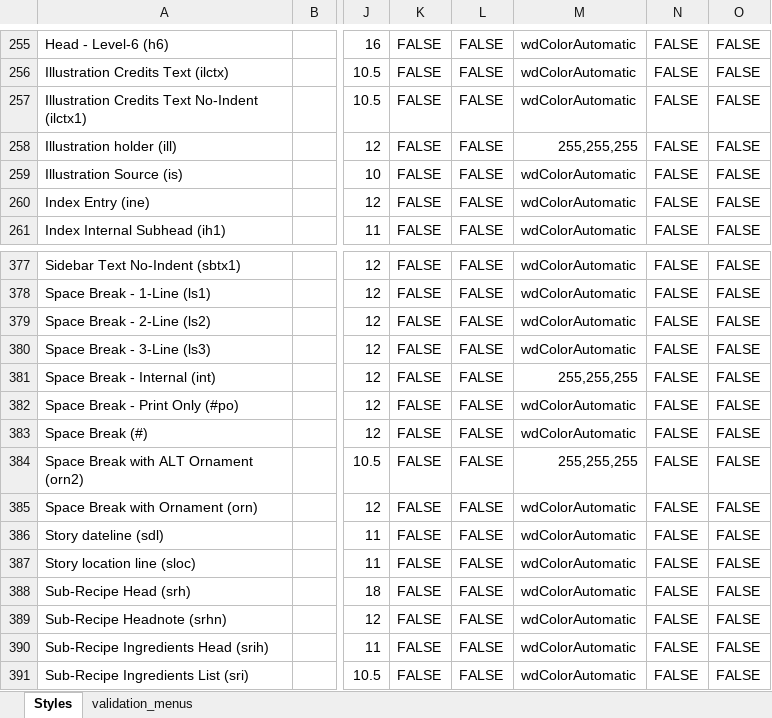
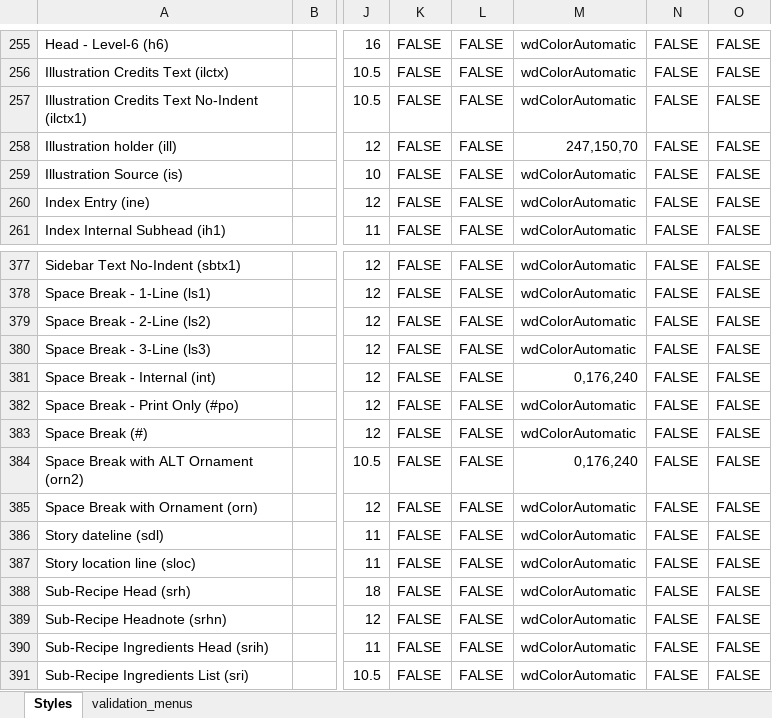
Before and after one commit to macmillanpublishers/Word-template_assets, an Excel workbook: StyleTemplate_auto-generate/WordTemplateStyles.xlsm, sheet Styles, drawn as a sheet; only a part is shown, gaps mark what is left out; values as stored, in another font and other column widths than the file's, no cell formats; table styles not drawn; the diff covers the shown part only; the diff names each change by its address in the sheet, - before the commit and + after, or states it on an @@ line.

```diff
--- a/StyleTemplate_auto-generate/WordTemplateStyles.xlsm (sheet Styles)
+++ b/StyleTemplate_auto-generate/WordTemplateStyles.xlsm (sheet Styles)
-M258: 255,255,255
+M258: 247,150,70
-M381: 255,255,255
+M381: 0,176,240
-M384: 255,255,255
+M384: 0,176,240
```
Also changed, not shown: 16 edited cells elsewhere in this sheet, cell formats, 4 other files.
